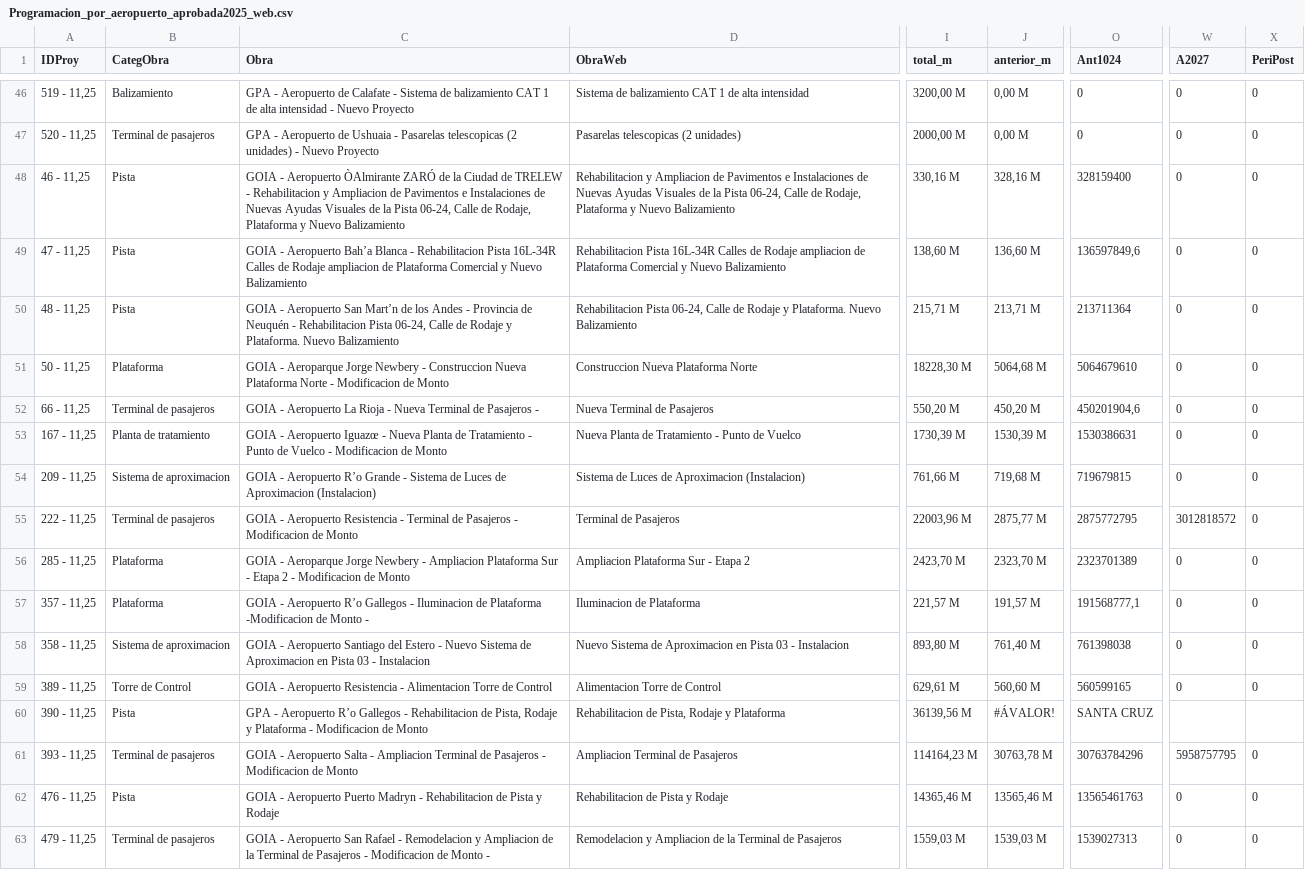
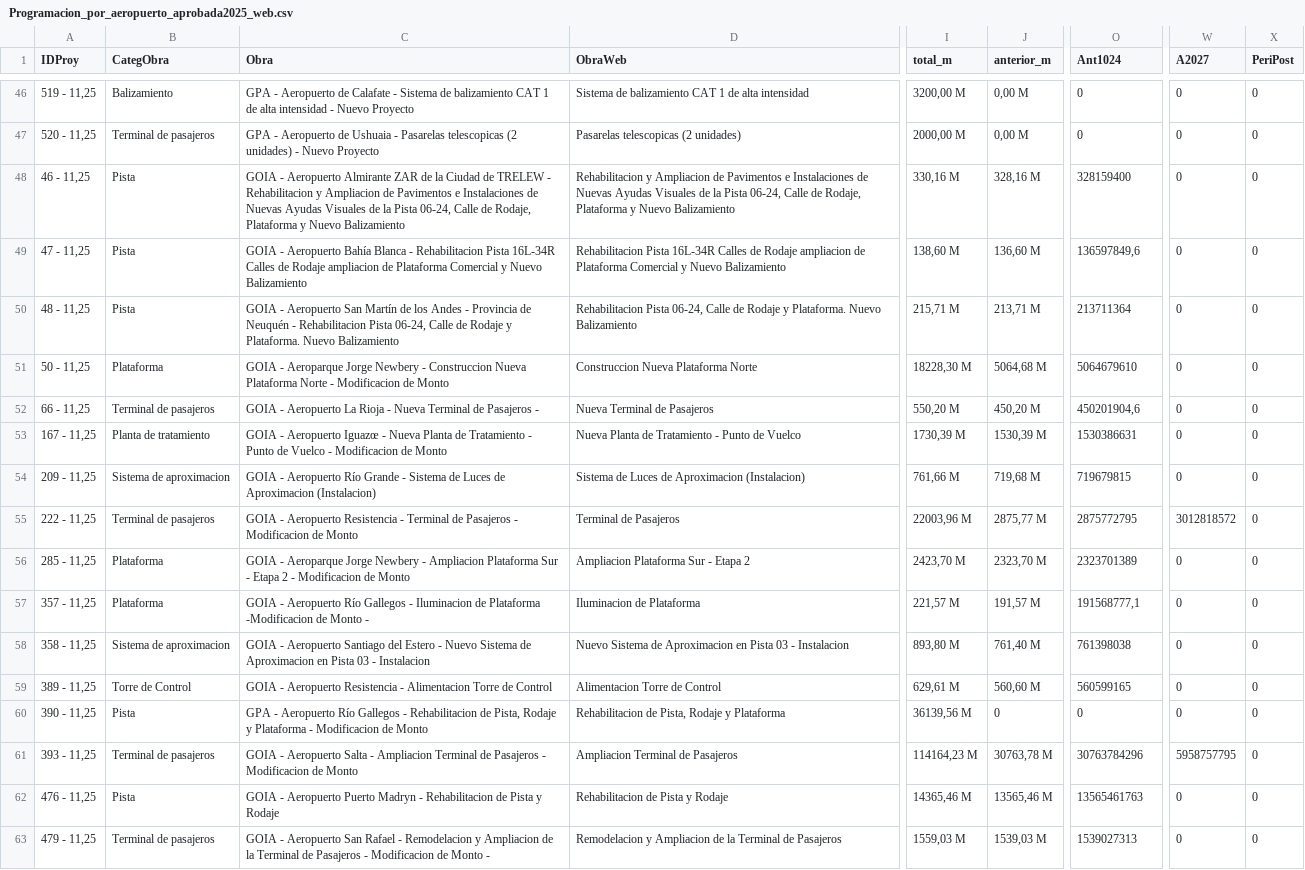
Before and after one commit to UDSEyT-GREYF/geodata, a CSV file: fuentes/Programacion_por_aeropuerto_aprobada2025_web.csv, drawn as a sheet; only a part is shown, gaps mark what is left out; the diff names each change by its address in the sheet, - before the commit and + after, or states it on an @@ line.

Commit message:
Update Programacion_por_aeropuerto_aprobada2025_web.csv

```diff
--- a/fuentes/Programacion_por_aeropuerto_aprobada2025_web.csv
+++ b/fuentes/Programacion_por_aeropuerto_aprobada2025_web.csv
-C48 (Obra): …- Aeropuerto ÒAlmirante ZARÓ de la…
+C48 (Obra): …- Aeropuerto Almirante ZAR de la…
-C49 (Obra): …- Aeropuerto Bah’a Blanca -…
+C49 (Obra): …- Aeropuerto Bahía Blanca -…
-C50 (Obra): …Aeropuerto San Mart’n de los…
+C50 (Obra): …Aeropuerto San Martín de los…
-C54 (Obra): …- Aeropuerto R’o Grande -…
+C54 (Obra): …- Aeropuerto Río Grande -…
-C57 (Obra): …- Aeropuerto R’o Gallegos -…
+C57 (Obra): …- Aeropuerto Río Gallegos -…
-C60 (Obra): …- Aeropuerto R’o Gallegos -…
+C60 (Obra): …- Aeropuerto Río Gallegos -…
-J60 (anterior_m): #ÁVALOR!
+J60 (anterior_m): 0
-O60 (Ant1024): SANTA CRUZ
+O60 (Ant1024): 0
-W60 (A2027): (empty)
+W60 (A2027): 0
-X60 (PeriPost): (empty)
+X60 (PeriPost): 0
```
